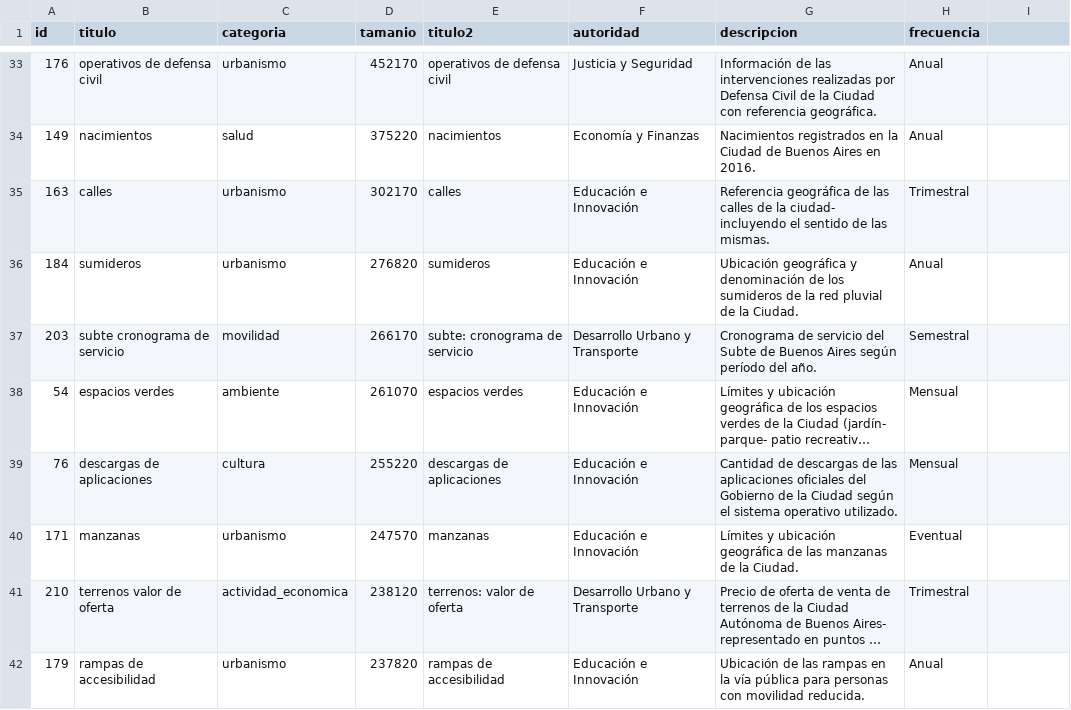
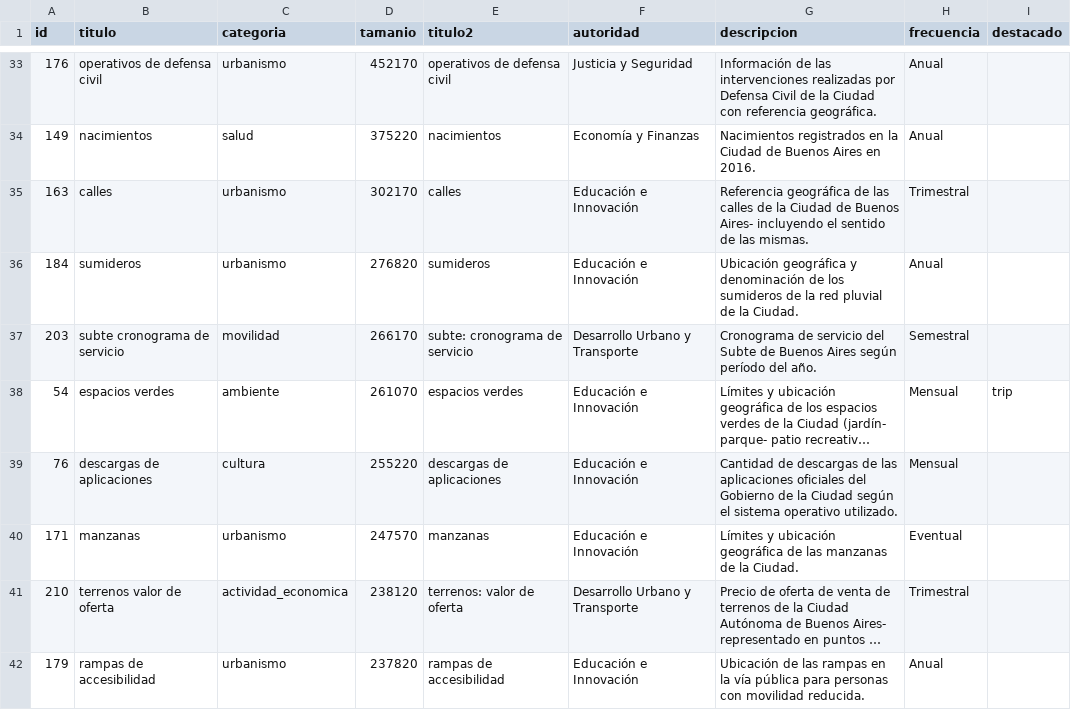
Before and after one commit to tinchoforever/gcba-iodc-vr, a CSV file: data/meta-data-gcba.csv, drawn as a sheet; only a part is shown, gaps mark what is left out; long unchanged cells end in …; the diff covers the shown part only; the diff names each change by its address in the sheet, - before the commit and + after, or states it on an @@ line.

```diff
--- a/data/meta-data-gcba.csv
+++ b/data/meta-data-gcba.csv
-I1: (empty)
+I1: destacado
-G35 (descripcion): …de la ciudad- incluyendo el…
+G35 (descripcion): …de la Ciudad de Buenos Aires- incluyendo el…
-I38 (destacado): (empty)
+I38 (destacado): trip
```
Also changed, not shown: 46 edited cells elsewhere in this file, 6 other files.
